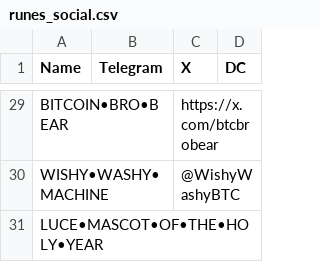
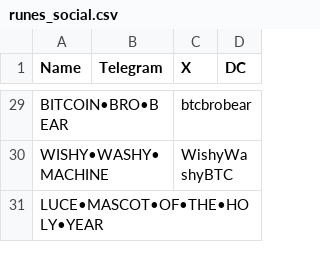
Before and after one commit to wangkobe88/fantasy_machine, a CSV file: data/runes_social.csv, drawn as a sheet; only a part is shown, gaps mark what is left out; the diff covers the shown part only; the diff names each change by its address in the sheet, - before the commit and + after, or states it on an @@ line.

```diff
--- a/data/runes_social.csv
+++ b/data/runes_social.csv
-C29 (X): https://x.com/btcbrobear
+C29 (X): btcbrobear
-C30 (X): @WishyWashyBTC
+C30 (X): WishyWashyBTC
```
Also changed, not shown: 22 edited cells elsewhere in this file.
